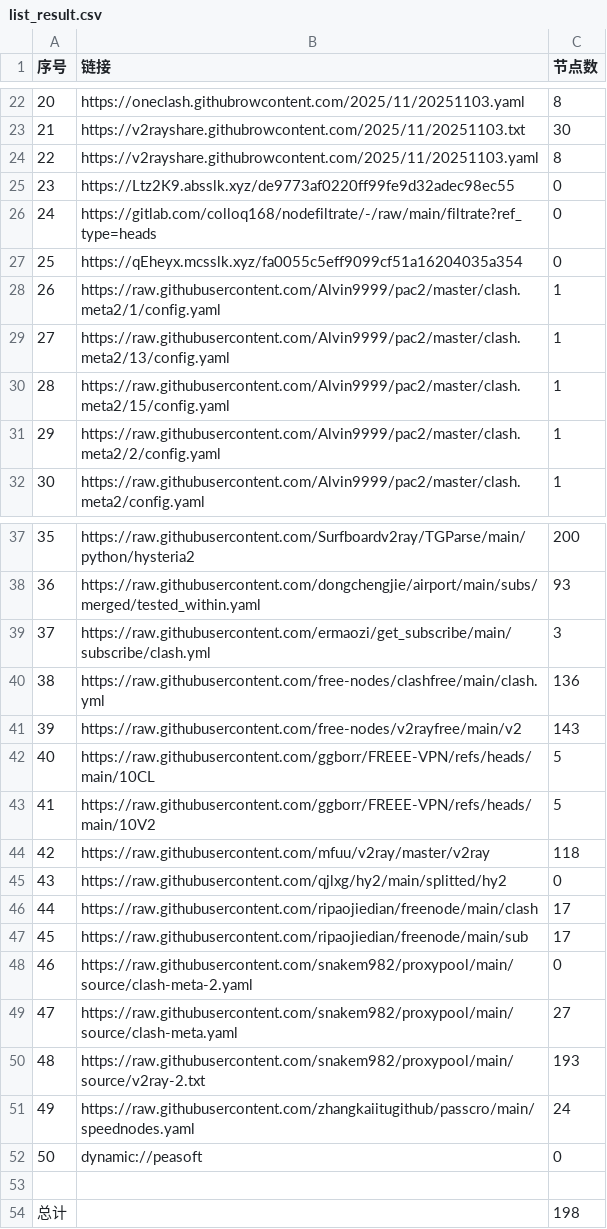
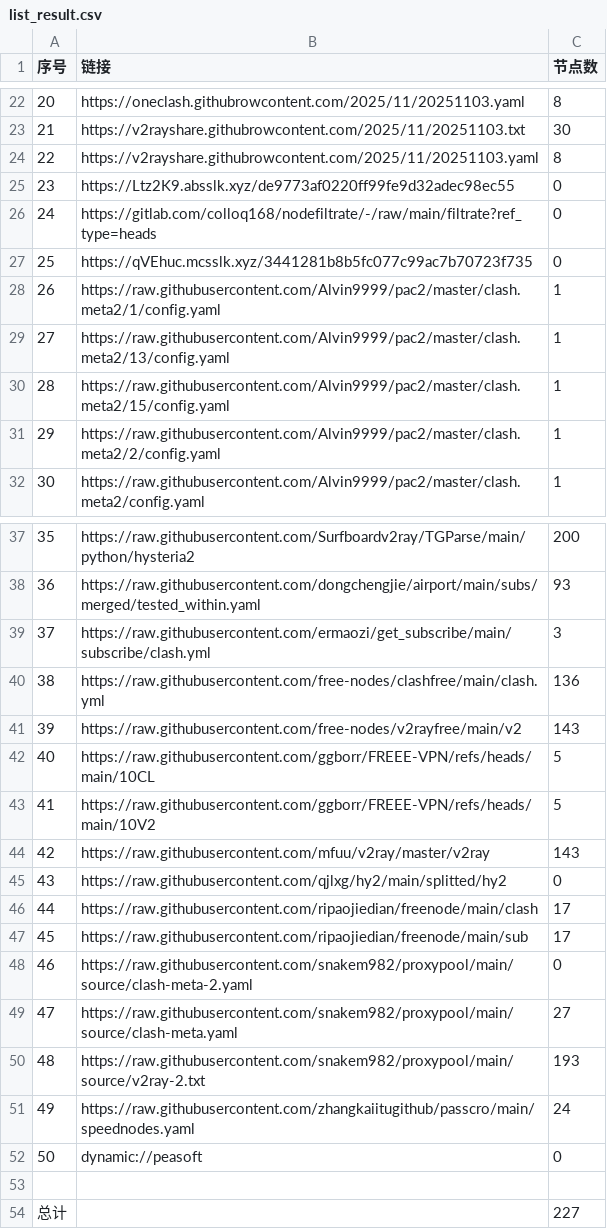
Before and after one commit to eshao731/AutoMergePublicNodes, a CSV file: list_result.csv, drawn as a sheet; only a part is shown, gaps mark what is left out.

```diff
--- a/list_result.csv
+++ b/list_result.csv
@@ -26,3 +26,3 @@
 24,https://gitlab.com/colloq168/nodefiltrate/-/raw/main/filtrate?ref_type=heads,0
-25,https://qEheyx.mcsslk.xyz/fa0055c5eff9099cf51a16204035a354,0
+25,https://qVEhuc.mcsslk.xyz/3441281b8b5fc077c99ac7b70723f735,0
 26,https://raw.githubusercontent.com/Alvin9999/pac2/master/clash.meta2/1/config.yaml,1
@@ -43,3 +43,3 @@
 41,https://raw.githubusercontent.com/ggborr/FREEE-VPN/refs/heads/main/10V2,5
-42,https://raw.githubusercontent.com/mfuu/v2ray/master/v2ray,118
+42,https://raw.githubusercontent.com/mfuu/v2ray/master/v2ray,143
 43,https://raw.githubusercontent.com/qjlxg/hy2/main/splitted/hy2,0
@@ -53,2 +53,2 @@
 
-总计,,198
+总计,,227
```
Also changed, not shown: 19 other files.
